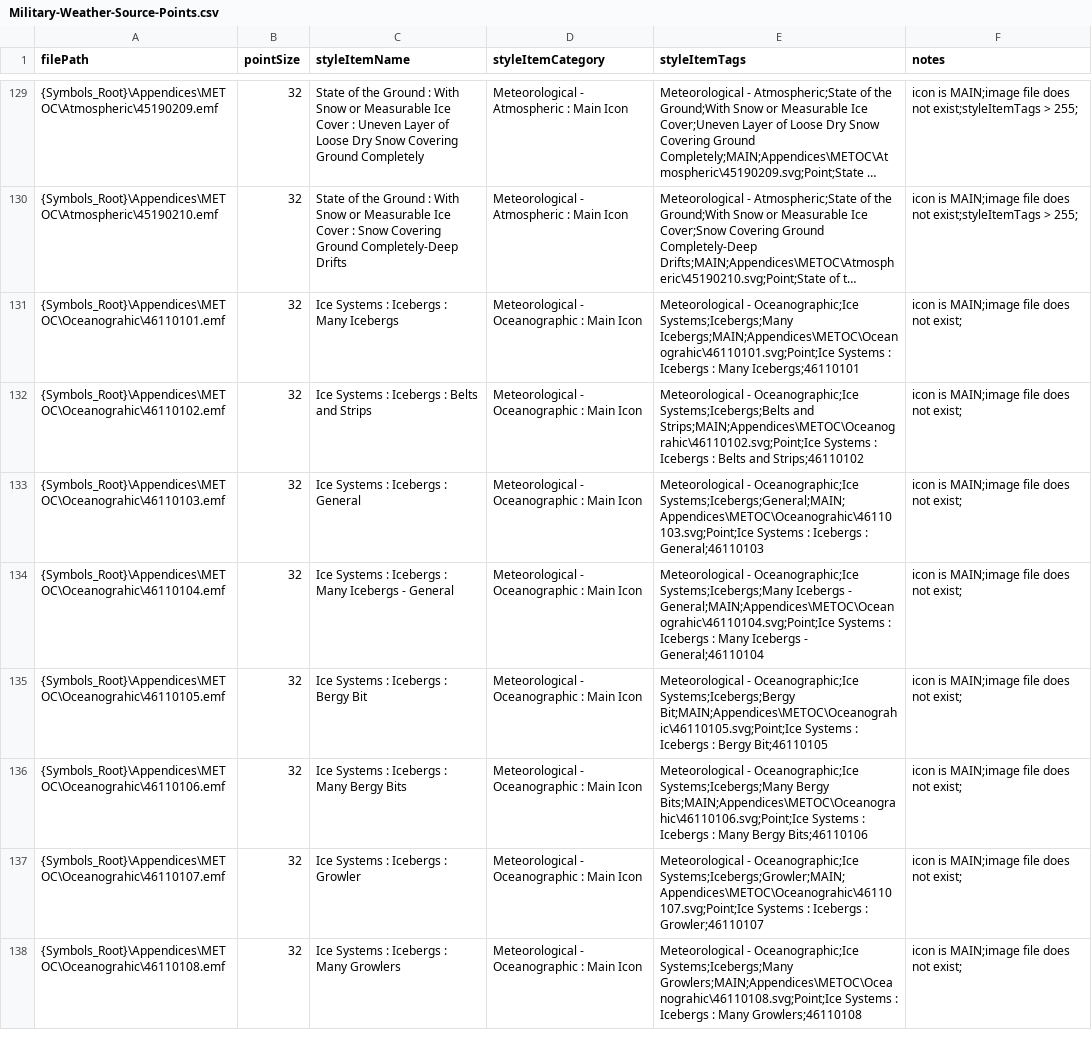
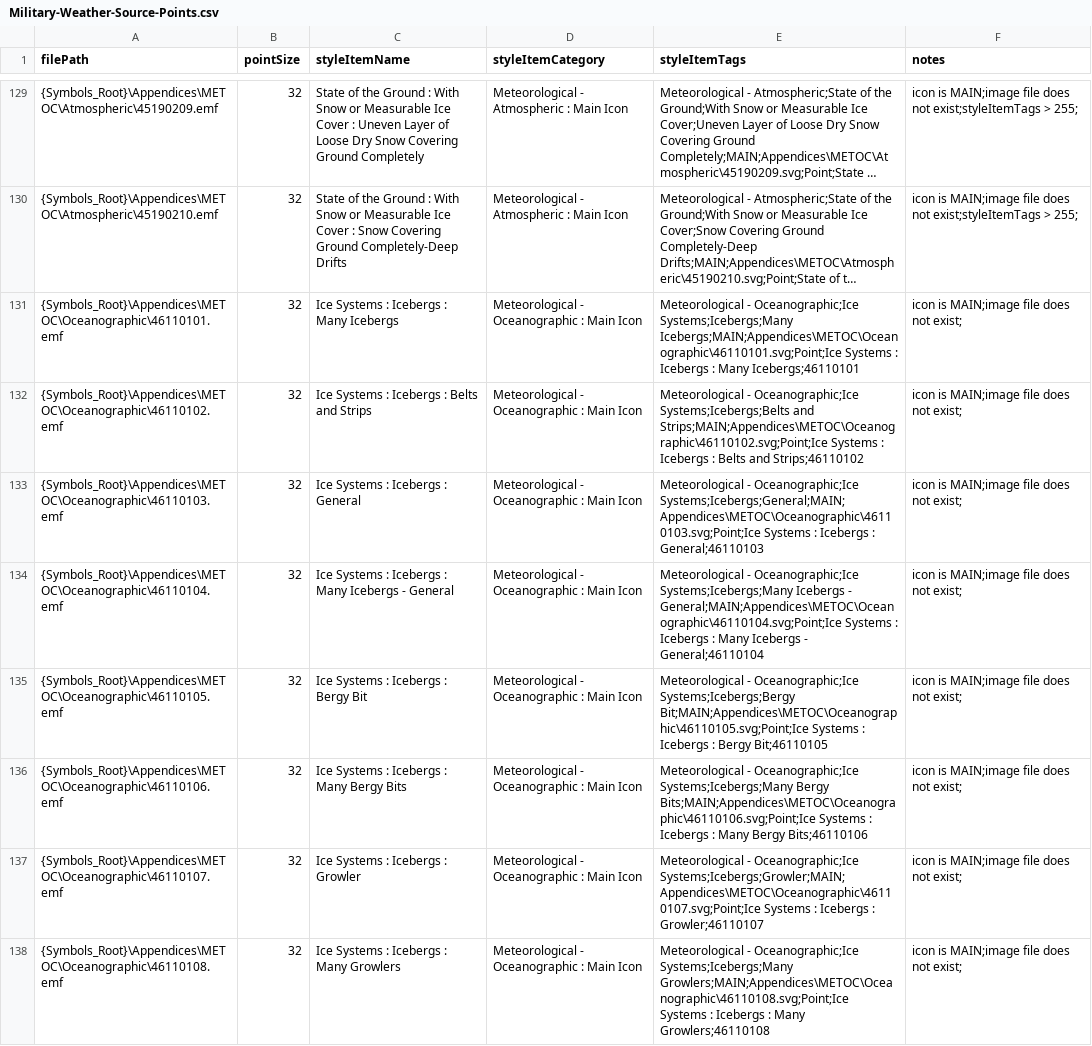
Before and after one commit to Esri/joint-military-symbology-xml, a CSV file: samples/imagefile_name_category_tags/Military-Weather-Source-Points.csv, drawn as a sheet; only a part is shown, gaps mark what is left out; long unchanged cells end in …; the diff covers the shown part only; the diff names each change by its address in the sheet, - before the commit and + after, or states it on an @@ line.

Commit message:
Fixed Oceanographic spelling error - new exports

```diff
--- a/samples/imagefile_name_category_tags/Military-Weather-Source-Points.csv
+++ b/samples/imagefile_name_category_tags/Military-Weather-Source-Points.csv
-A131 (filePath): {Symbols_Root}\Appendices\METOC\Oceanograhic\46110101.emf
+A131 (filePath): {Symbols_Root}\Appendices\METOC\Oceanographic\46110101.emf
-E131 (styleItemTags): …Oceanographic;Ice Systems;Icebergs;Many Icebergs;MAIN;Appendices\METOC\Oceanograhic\46110101.svg;Point;Ice Systems :…
+E131 (styleItemTags): …Oceanographic;Ice Systems;Icebergs;Many Icebergs;MAIN;Appendices\METOC\Oceanographic\46110101.svg;Point;Ice Systems :…
-A132 (filePath): {Symbols_Root}\Appendices\METOC\Oceanograhic\46110102.emf
+A132 (filePath): {Symbols_Root}\Appendices\METOC\Oceanographic\46110102.emf
-E132 (styleItemTags): …Systems;Icebergs;Belts and Strips;MAIN;Appendices\METOC\Oceanograhic\46110102.svg;Point;Ice Systems :…
+E132 (styleItemTags): …Systems;Icebergs;Belts and Strips;MAIN;Appendices\METOC\Oceanographic\46110102.svg;Point;Ice Systems :…
-A133 (filePath): {Symbols_Root}\Appendices\METOC\Oceanograhic\46110103.emf
+A133 (filePath): {Symbols_Root}\Appendices\METOC\Oceanographic\46110103.emf
-E133 (styleItemTags): …- Oceanographic;Ice Systems;Icebergs;General;MAIN;Appendices\METOC\Oceanograhic\46110103.svg;Point;Ice Systems :…
+E133 (styleItemTags): …- Oceanographic;Ice Systems;Icebergs;General;MAIN;Appendices\METOC\Oceanographic\46110103.svg;Point;Ice Systems :…
-A134 (filePath): {Symbols_Root}\Appendices\METOC\Oceanograhic\46110104.emf
+A134 (filePath): {Symbols_Root}\Appendices\METOC\Oceanographic\46110104.emf
-E134 (styleItemTags): …Icebergs - General;MAIN;Appendices\METOC\Oceanograhic\46110104.svg;Point;Ice Systems :…
+E134 (styleItemTags): …Icebergs - General;MAIN;Appendices\METOC\Oceanographic\46110104.svg;Point;Ice Systems :…
-A135 (filePath): {Symbols_Root}\Appendices\METOC\Oceanograhic\46110105.emf
+A135 (filePath): {Symbols_Root}\Appendices\METOC\Oceanographic\46110105.emf
-E135 (styleItemTags): …Oceanographic;Ice Systems;Icebergs;Bergy Bit;MAIN;Appendices\METOC\Oceanograhic\46110105.svg;Point;Ice Systems :…
+E135 (styleItemTags): …Oceanographic;Ice Systems;Icebergs;Bergy Bit;MAIN;Appendices\METOC\Oceanographic\46110105.svg;Point;Ice Systems :…
-A136 (filePath): {Symbols_Root}\Appendices\METOC\Oceanograhic\46110106.emf
+A136 (filePath): {Symbols_Root}\Appendices\METOC\Oceanographic\46110106.emf
-E136 (styleItemTags): …Systems;Icebergs;Many Bergy Bits;MAIN;Appendices\METOC\Oceanograhic\46110106.svg;Point;Ice Systems :…
+E136 (styleItemTags): …Systems;Icebergs;Many Bergy Bits;MAIN;Appendices\METOC\Oceanographic\46110106.svg;Point;Ice Systems :…
-A137 (filePath): {Symbols_Root}\Appendices\METOC\Oceanograhic\46110107.emf
+A137 (filePath): {Symbols_Root}\Appendices\METOC\Oceanographic\46110107.emf
-E137 (styleItemTags): …- Oceanographic;Ice Systems;Icebergs;Growler;MAIN;Appendices\METOC\Oceanograhic\46110107.svg;Point;Ice Systems :…
+E137 (styleItemTags): …- Oceanographic;Ice Systems;Icebergs;Growler;MAIN;Appendices\METOC\Oceanographic\46110107.svg;Point;Ice Systems :…
-A138 (filePath): {Symbols_Root}\Appendices\METOC\Oceanograhic\46110108.emf
+A138 (filePath): {Symbols_Root}\Appendices\METOC\Oceanographic\46110108.emf
-E138 (styleItemTags): …Oceanographic;Ice Systems;Icebergs;Many Growlers;MAIN;Appendices\METOC\Oceanograhic\46110108.svg;Point;Ice Systems :…
+E138 (styleItemTags): …Oceanographic;Ice Systems;Icebergs;Many Growlers;MAIN;Appendices\METOC\Oceanographic\46110108.svg;Point;Ice Systems :…
```
Also changed, not shown: 138 edited cells elsewhere in this file, samples/imagefile_name_category_tags/Military-Weather-Source-Areas.csv, samples/imagefile_name_category_tags/Military-Weather-Source-Lines.csv, 1 other file.
